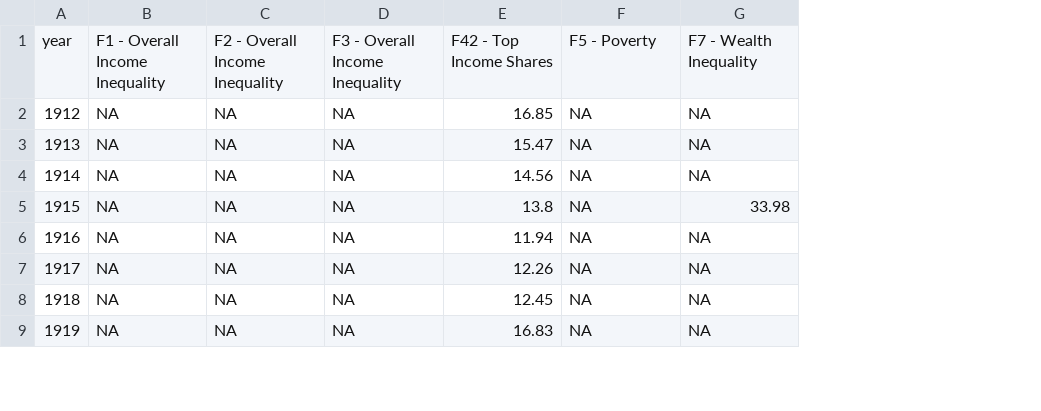
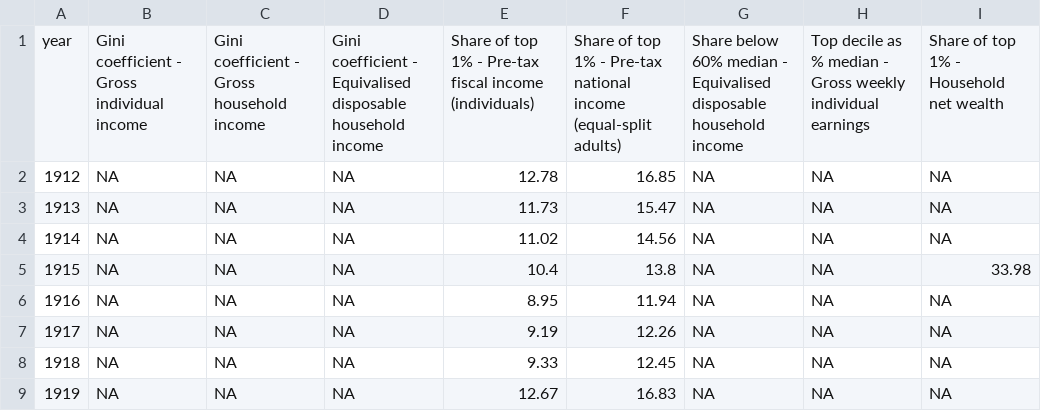
Before and after one commit to owid/chartbook, a CSV file: Australia/bottom_chart.csv, drawn as a sheet; only a part is shown; addresses are those after the commit; the diff names each change by its address in the sheet, - before the commit and + after, or states it on an @@ line.

Commit message:
fix(australia)

```diff
--- a/Australia/bottom_chart.csv
+++ b/Australia/bottom_chart.csv
+column E, rows 1-9: Share of top 1% - Pre-tax fiscal income (individuals) | 12.78 | 11.73 | 11.02 | 10.4 | 8.95 | 9.19 | 9.33 | 12.67
+column H, rows 1-9: Top decile as % median - Gross weekly individual earnings | NA | NA | NA | NA | NA | NA | NA | NA
-B1: F1 - Overall Income Inequality
+B1: Gini coefficient - Gross individual income
-C1: F2 - Overall Income Inequality
+C1: Gini coefficient - Gross household income
-D1: F3 - Overall Income Inequality
+D1: Gini coefficient - Equivalised disposable household income
-F1: F42 - Top Income Shares
+F1: Share of top 1% - Pre-tax national income (equal-split adults)
-G1: F5 - Poverty
+G1: Share below 60% median - Equivalised disposable household income
-I1: F7 - Wealth Inequality
+I1: Share of top 1% - Household net wealth
```
Also changed, not shown: Australia/top_chart.csv, 3 other files.
